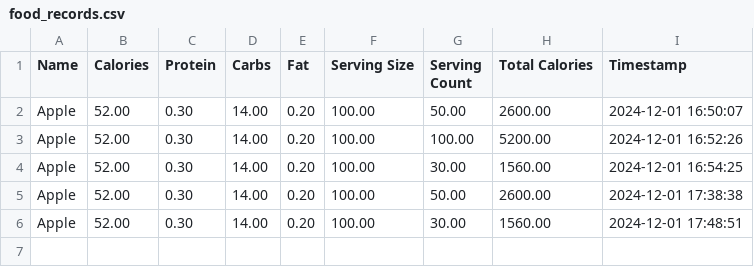
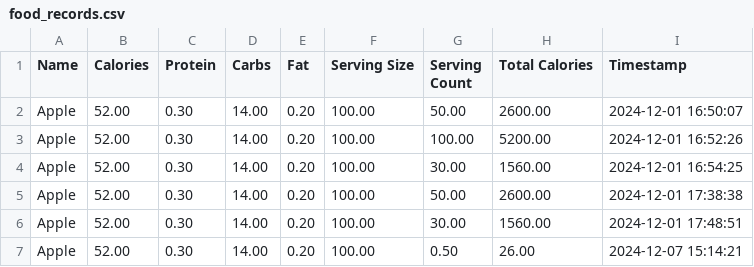
Before and after one commit to JohnsonHsiao/final_project, a CSV file: data/Johnson/food_records.csv, drawn as a sheet; the diff names each change by its address in the sheet, - before the commit and + after, or states it on an @@ line.

```diff
--- a/data/Johnson/food_records.csv
+++ b/data/Johnson/food_records.csv
+row 7: Apple | 52.00 | 0.30 | 14.00 | 0.20 | 100.00 | 0.50 | 26.00 | 2024-12-07 15:14:21
```
Also changed, not shown: 1 other file.
